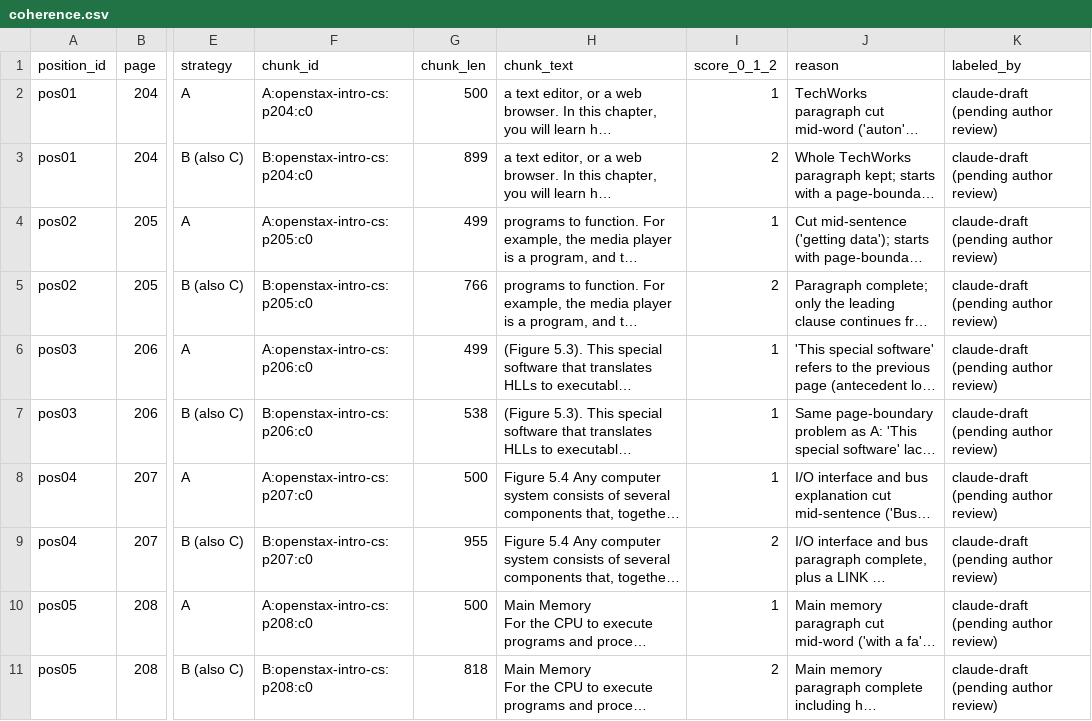
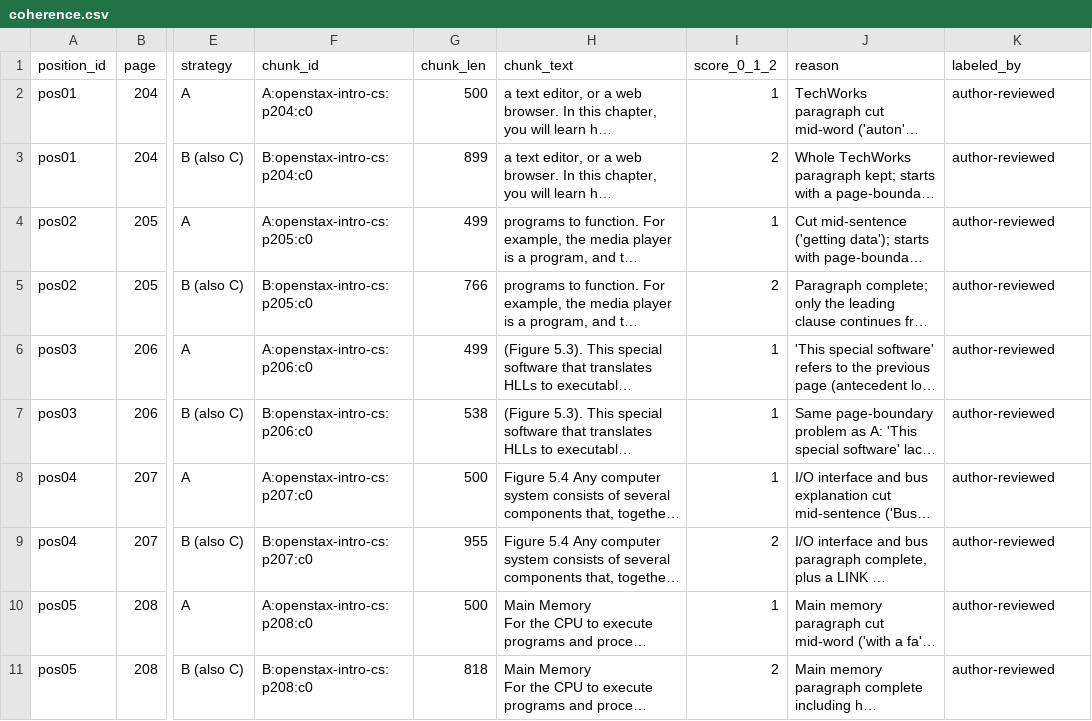
Before and after one commit to Ptuancuong/K5-L3A-DAY06-PhamTuanCuong-2A202603584-DataIngestion, a CSV file: results/audit/coherence.csv, drawn as a sheet; only a part is shown, gaps mark what is left out; long unchanged cells end in …; the diff covers the shown part only; the diff names each change by its address in the sheet, - before the commit and + after, or states it on an @@ line.

Commit message:
Record author review of manual audit labels
All 92 audit rows (20 coherence, 18 grounding, 54 metadata) reviewed by the
author; labeled_by set to author-reviewed, no draft label changed.
audit_summary now reads Excel-style TRUE/FALSE booleans.
Report updated: draft notice removed, review process and anchoring risk noted,
pre-registration commit hashes refreshed.

```diff
--- a/results/audit/coherence.csv
+++ b/results/audit/coherence.csv
-K2:K11 (labeled_by): claude-draft (pending author review)
+K2:K11 (labeled_by): author-reviewed
```
Also changed, not shown: 10 edited cells elsewhere in this file, results/audit/grounding.csv, results/audit/metadata_audit.csv, 3 other files.
